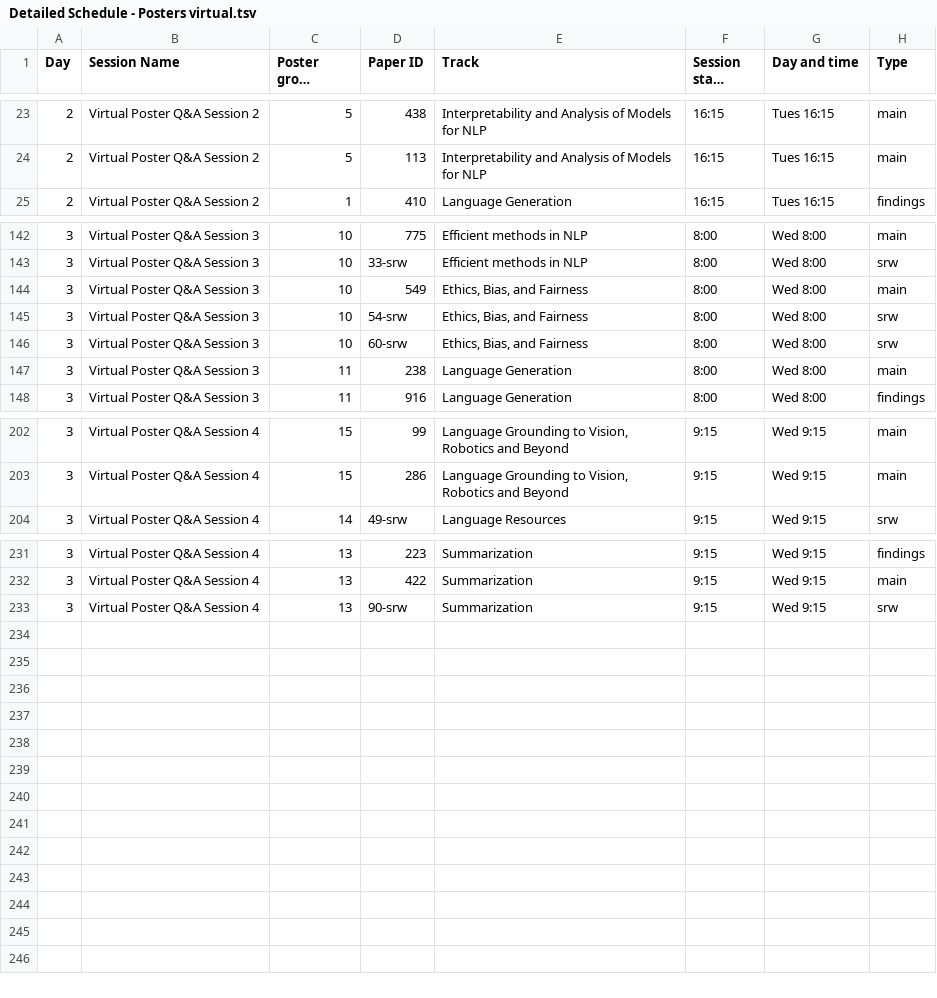
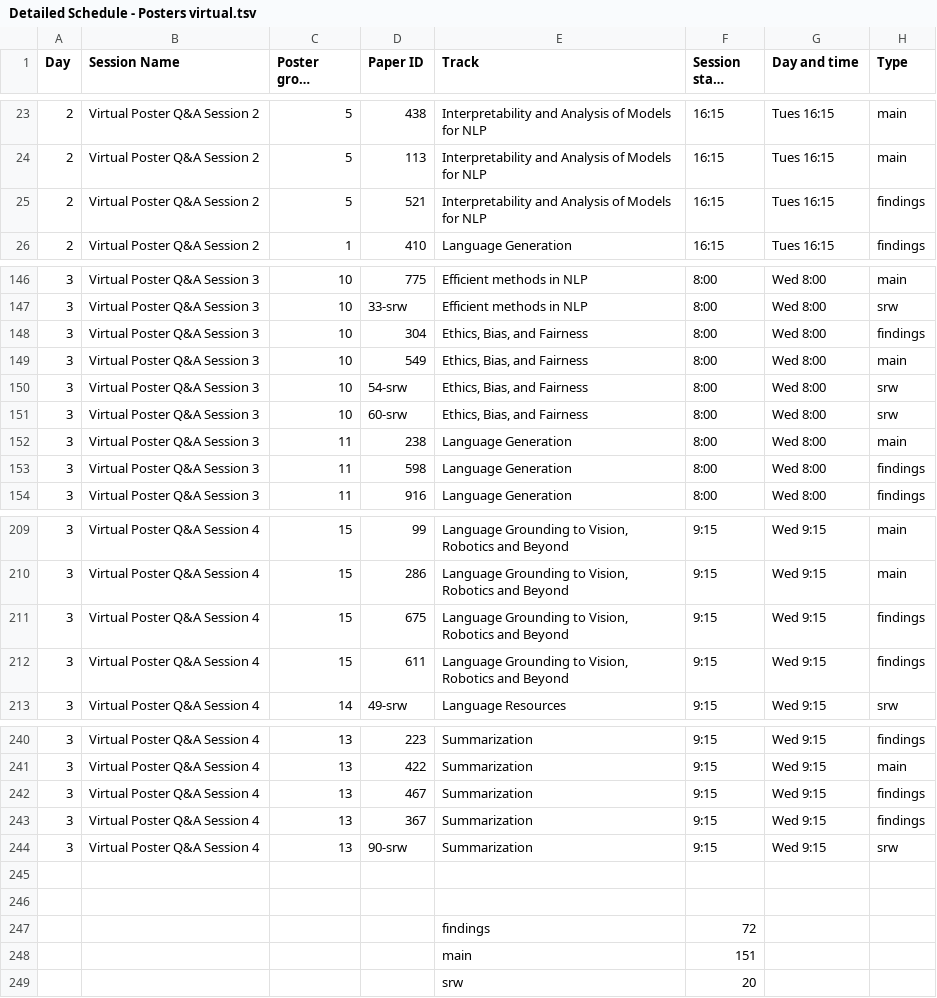
Before and after one commit to naacl-org/naacl-2022-website, a TSV file: webagenda/raw/Detailed Schedule - Posters virtual.tsv, drawn as a sheet; only a part is shown, gaps mark what is left out; long unchanged cells end in …; the diff covers the shown part only; the diff names each change by its address in the sheet, - before the commit and + after, or states it on an @@ line.

Commit message:
Added SRW sessions

```diff
--- a/webagenda/raw/Detailed Schedule - Posters virtual.tsv
+++ b/webagenda/raw/Detailed Schedule - Posters virtual.tsv
+row 25: 2 | Virtual Poster Q&A Session 2 | 5 | 521 | Interpretability and Analysis of Models for NLP | 16:15 | Tues 16:15 | findings
+row 148: 3 | Virtual Poster Q&A Session 3 | 10 | 304 | Ethics, Bias, and Fairness | 8:00 | Wed 8:00 | findings
+row 153: 3 | Virtual Poster Q&A Session 3 | 11 | 598 | Language Generation | 8:00 | Wed 8:00 | findings
+row 211: 3 | Virtual Poster Q&A Session 4 | 15 | 675 | Language Grounding to Vision, Robotics and Beyond | 9:15 | Wed 9:15 | findings
+row 212: 3 | Virtual Poster Q&A Session 4 | 15 | 611 | Language Grounding to Vision, Robotics and Beyond | 9:15 | Wed 9:15 | findings
+row 242: 3 | Virtual Poster Q&A Session 4 | 13 | 467 | Summarization | 9:15 | Wed 9:15 | findings
+row 243: 3 | Virtual Poster Q&A Session 4 | 13 | 367 | Summarization | 9:15 | Wed 9:15 | findings
+row 245: (empty)
+row 246: (empty)
+row 247:  |  |  |  | findings | 72
+row 248:  |  |  |  | main | 151
+row 249:  |  |  |  | srw | 20
```
Also changed, not shown: 5 added rows, 1 removed row and 1 edited cell elsewhere in this file, webagenda/raw/SRW Detailed Schedule - SRW Poster in-person sessions.tsv, 5 other files.
